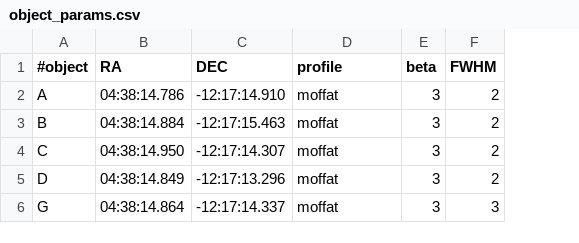
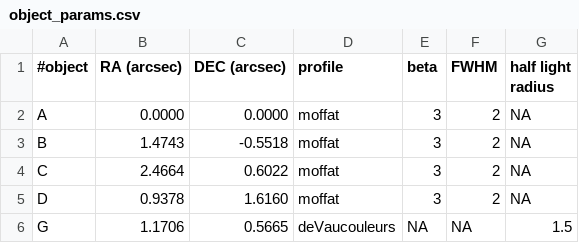
Before and after one commit to lmoustakas/lcolens, a CSV file: python/anb/object_params.csv, drawn as a sheet; removed rows and columns are numbered as before the commit, all else as after; the diff names each change by its address in the sheet, - before the commit and + after, or states it on an @@ line.

Commit message:
Updated object_params file

```diff
--- a/python/anb/object_params.csv
+++ b/python/anb/object_params.csv
-column B (RA), rows 2-6: 04:38:14.786 | 04:38:14.884 | 04:38:14.950 | 04:38:14.849 | 04:38:14.864
-column C (DEC), rows 2-6: -12:17:14.910 | -12:17:15.463 | -12:17:14.307 | -12:17:13.296 | -12:17:14.337
+column B (RA (arcsec)), rows 2-6: 0.0000 | 1.4743 | 2.4664 | 0.9378 | 1.1706
+column C (DEC (arcsec)), rows 2-6: 0.0000 | -0.5518 | 0.6022 | 1.6160 | 0.5665
+column G (half light radius), rows 2-6: NA | NA | NA | NA | 1.5
-D6 (profile): moffat
+D6 (profile): deVaucouleurs
-E6 (beta): 3
+E6 (beta): NA
-F6 (FWHM): 3
+F6 (FWHM): NA
```
